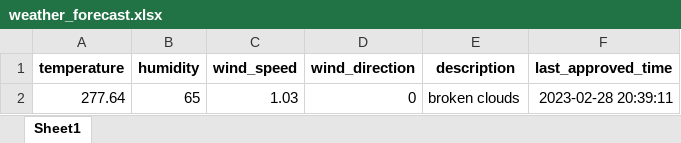
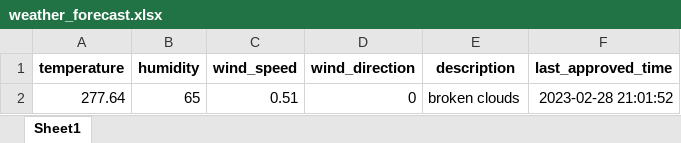
Before and after one commit to 13w13/test, an Excel workbook: weather_forecast.xlsx, sheet Sheet1, drawn as a sheet; values as stored, in another font and other column widths than the file's, no borders; the diff names each change by its address in the sheet, - before the commit and + after, or states it on an @@ line.

Commit message:
Update weather forecast

```diff
--- a/weather_forecast.xlsx (sheet Sheet1)
+++ b/weather_forecast.xlsx (sheet Sheet1)
-C2 (wind_speed): 1.03
+C2 (wind_speed): 0.51
-F2 (last_approved_time): 2023-02-28 20:39:11
+F2 (last_approved_time): 2023-02-28 21:01:52
```
